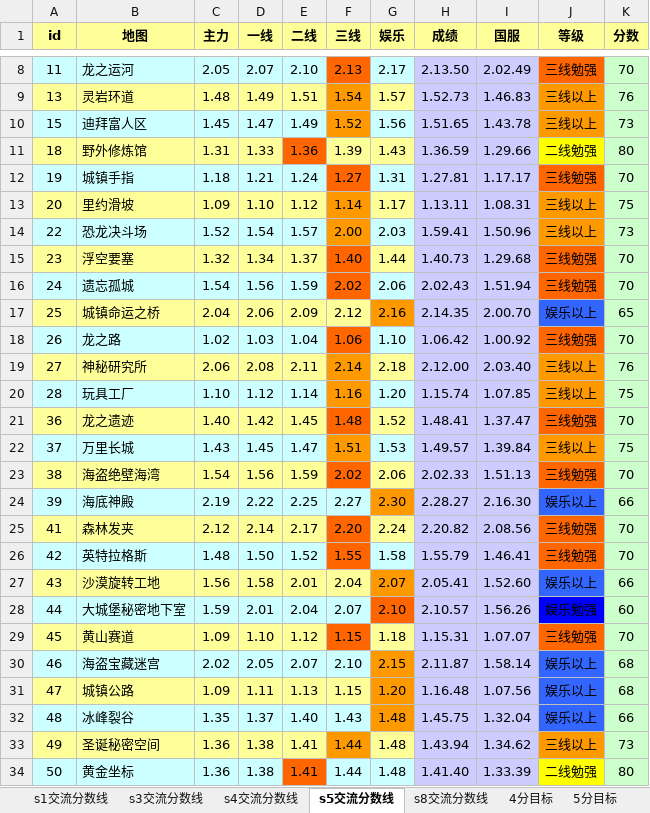
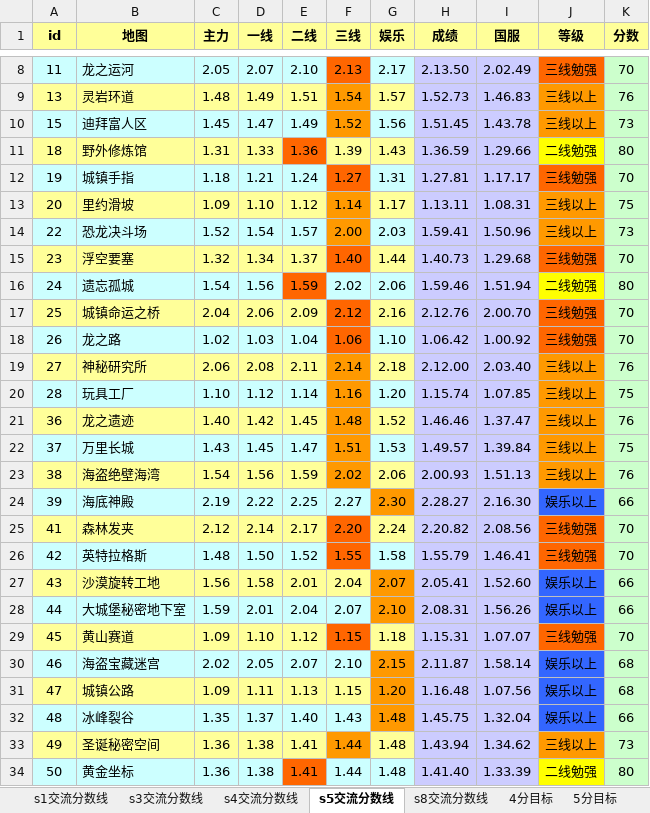
Before and after one commit to Felix-Project/GameRecord, an Excel workbook: game/result.xlsx, sheet s5交流分数线, drawn as a sheet; only a part is shown, gaps mark what is left out; values as stored, in another font and other column widths than the file's, no borders; the diff names each change by its address in the sheet, - before the commit and + after, or states it on an @@ line.

```diff
--- a/game/result.xlsx (sheet s5交流分数线)
+++ b/game/result.xlsx (sheet s5交流分数线)
-H10 (成绩): 1.51.65
+H10 (成绩): 1.51.45
-E16 fill: #CCFFFF
+E16 fill: #FF6600
-F16 fill: #FF6600
+F16 fill: #CCFFFF
-H16 (成绩): 2.02.43
+H16 (成绩): 1.59.46
-J16 (等级): 三线勉强
+J16 (等级): 二线勉强
-J16 fill: #FF6600
+J16 fill: #FFFF00
-K16 (分数): 70
+K16 (分数): 80
-F17 fill: #FFFF99
+F17 fill: #FF6600
-G17 fill: #FF9900
+G17 fill: #FFFF99
-H17 (成绩): 2.14.35
+H17 (成绩): 2.12.76
-J17 (等级): 娱乐以上
+J17 (等级): 三线勉强
-J17 fill: #3366FF
+J17 fill: #FF6600
-K17 (分数): 65
+K17 (分数): 70
-F21 fill: #FF6600
+F21 fill: #FF9900
-H21 (成绩): 1.48.41
+H21 (成绩): 1.46.46
-J21 (等级): 三线勉强
+J21 (等级): 三线以上
-J21 fill: #FF6600
+J21 fill: #FF9900
-K21 (分数): 70
+K21 (分数): 76
-F23 fill: #FF6600
+F23 fill: #FF9900
-H23 (成绩): 2.02.33
+H23 (成绩): 2.00.93
-J23 (等级): 三线勉强
+J23 (等级): 三线以上
-J23 fill: #FF6600
+J23 fill: #FF9900
-K23 (分数): 70
+K23 (分数): 76
-G28 fill: #FF6600
+G28 fill: #FF9900
-H28 (成绩): 2.10.57
+H28 (成绩): 2.08.31
-J28 (等级): 娱乐勉强
+J28 (等级): 娱乐以上
-J28 fill: #0000FF
+J28 fill: #3366FF
-K28 (分数): 60
+K28 (分数): 66
```
Also changed, not shown: sheet s8交流分数线, sheet 4分目标, sheet 5分目标, sheet 7分目标, sheet 6分目标, sheet s3交流分数线, 2 more sheets, 7 other files.
